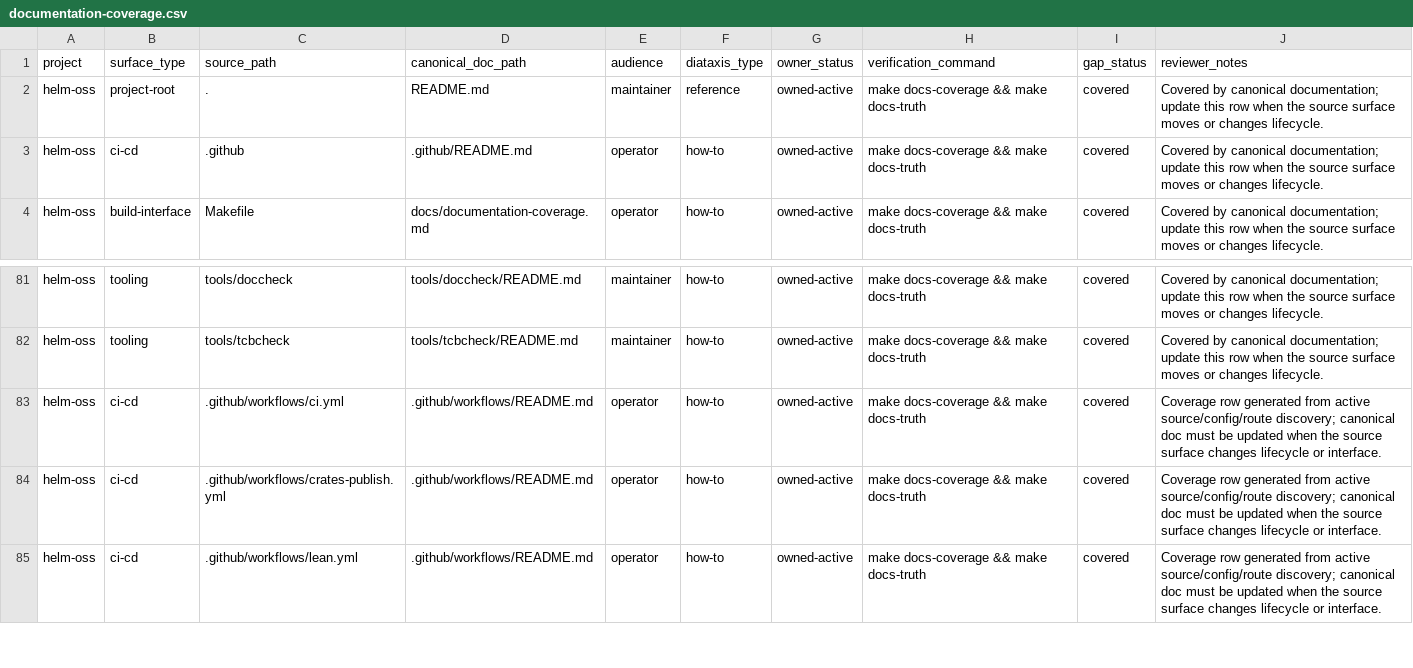
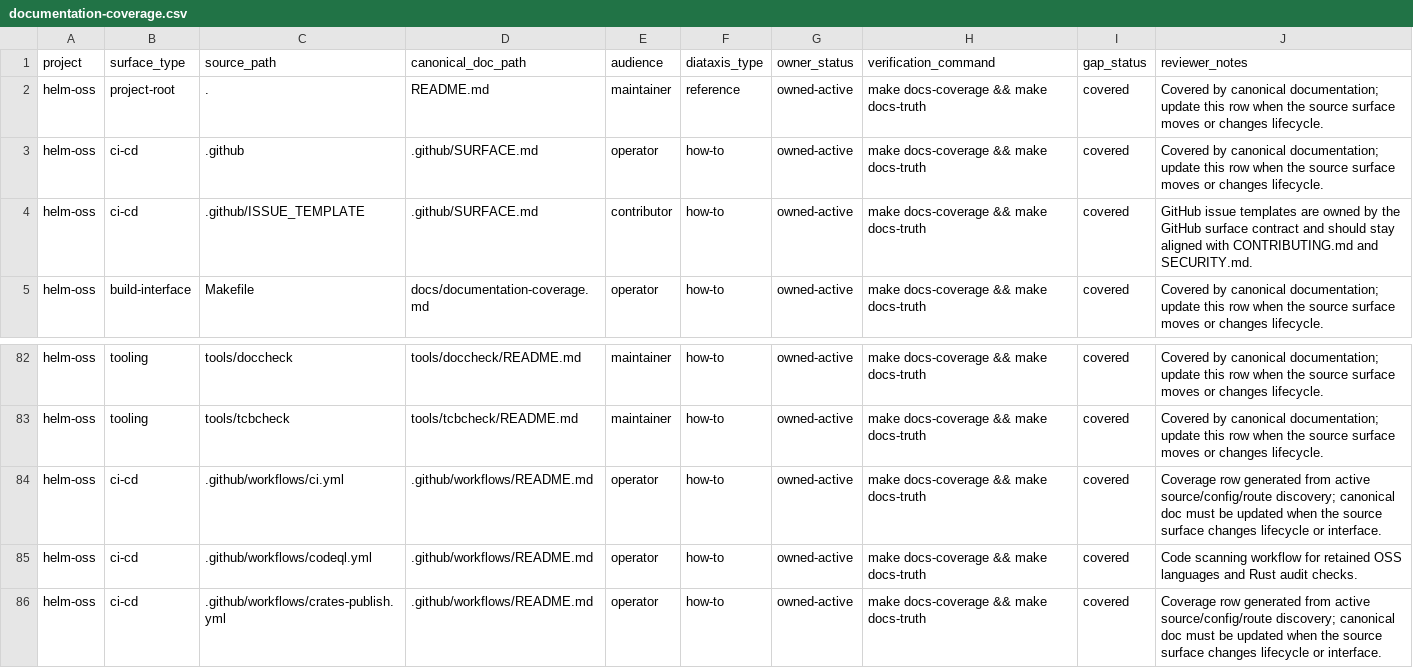
Before and after one commit to Mindburn-Labs/helm-ai-kernel, a CSV file: docs/documentation-coverage.csv, drawn as a sheet; only a part is shown, gaps mark what is left out; the shorter side is filled out with more unchanged rows.

```diff
--- a/docs/documentation-coverage.csv
+++ b/docs/documentation-coverage.csv
@@ -2,3 +2,4 @@ project,surface_type,source_path,canonical_doc_path,audience,diataxis_type,owner
 helm-oss,project-root,.,README.md,maintainer,reference,owned-active,make docs-coverage && make docs-truth,covered,Covered by canonical documentation; update this row when the source surface moves or changes lifecycle.
-helm-oss,ci-cd,.github,.github/README.md,operator,how-to,owned-active,make docs-coverage && make docs-truth,covered,Covered by canonical documentation; update this row when the source surface moves or changes lifecycle.
+helm-oss,ci-cd,.github,.github/SURFACE.md,operator,how-to,owned-active,make docs-coverage && make docs-truth,covered,Covered by canonical documentation; update this row when the source surface moves or changes lifecycle.
+helm-oss,ci-cd,.github/ISSUE_TEMPLATE,.github/SURFACE.md,contributor,how-to,owned-active,make docs-coverage && make docs-truth,covered,GitHub issue templates are owned by the GitHub surface contract and should stay aligned with CONTRIBUTING.md and SECURITY.md.
 helm-oss,build-interface,Makefile,docs/documentation-coverage.md,operator,how-to,owned-active,make docs-coverage && make docs-truth,covered,Covered by canonical documentation; update this row when the source surface moves or changes lifecycle.
@@ -83,2 +84,3 @@ helm-oss,tooling,tools/tcbcheck,tools/tcbcheck/README.md,maintainer,how-to,owned
 helm-oss,ci-cd,.github/workflows/ci.yml,.github/workflows/README.md,operator,how-to,owned-active,make docs-coverage && make docs-truth,covered,Coverage row generated from active source/config/route discovery; canonical doc must be updated when the source surface changes lifecycle or interface.
+helm-oss,ci-cd,.github/workflows/codeql.yml,.github/workflows/README.md,operator,how-to,owned-active,make docs-coverage && make docs-truth,covered,Code scanning workflow for retained OSS languages and Rust audit checks.
 helm-oss,ci-cd,.github/workflows/crates-publish.yml,.github/workflows/README.md,operator,how-to,owned-active,make docs-coverage && make docs-truth,covered,Coverage row generated from active source/config/route discovery; canonical doc must be updated when the source surface changes lifecycle or interface.
```
Also changed, not shown: 32 other files.
